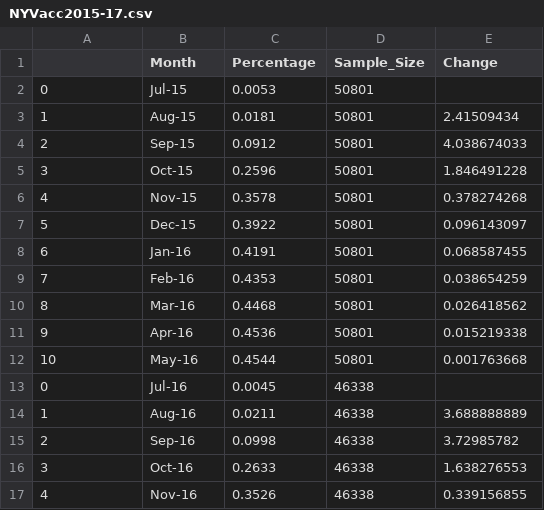
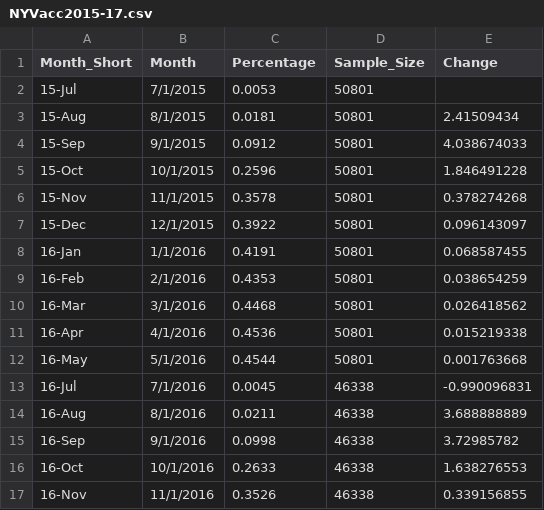
Before and after one commit to giolee88/FluTracker, a CSV file: Code/Data/NYVacc2015-17.csv, drawn as a sheet; only a part is shown; the diff covers the shown part only.

```diff
--- a/Code/Data/NYVacc2015-17.csv
+++ b/Code/Data/NYVacc2015-17.csv
@@ -1,17 +1,17 @@
-,Month,Percentage,Sample_Size,Change
-0,Jul-15,0.0053,50801,
-1,Aug-15,0.0181,50801,2.41509434
-2,Sep-15,0.0912,50801,4.038674033
-3,Oct-15,0.2596,50801,1.846491228
-4,Nov-15,0.3578,50801,0.378274268
-5,Dec-15,0.3922,50801,0.096143097
-6,Jan-16,0.4191,50801,0.068587455
-7,Feb-16,0.4353,50801,0.038654259
-8,Mar-16,0.4468,50801,0.026418562
-9,Apr-16,0.4536,50801,0.015219338
-10,May-16,0.4544,50801,0.001763668
-0,Jul-16,0.0045,46338,
-1,Aug-16,0.0211,46338,3.688888889
-2,Sep-16,0.0998,46338,3.72985782
-3,Oct-16,0.2633,46338,1.638276553
-4,Nov-16,0.3526,46338,0.339156855
+Month_Short,Month,Percentage,Sample_Size,Change
+15-Jul,7/1/2015,0.0053,50801,
+15-Aug,8/1/2015,0.0181,50801,2.41509434
+15-Sep,9/1/2015,0.0912,50801,4.038674033
+15-Oct,10/1/2015,0.2596,50801,1.846491228
+15-Nov,11/1/2015,0.3578,50801,0.378274268
+15-Dec,12/1/2015,0.3922,50801,0.096143097
+16-Jan,1/1/2016,0.4191,50801,0.068587455
+16-Feb,2/1/2016,0.4353,50801,0.038654259
+16-Mar,3/1/2016,0.4468,50801,0.026418562
+16-Apr,4/1/2016,0.4536,50801,0.015219338
+16-May,5/1/2016,0.4544,50801,0.001763668
+16-Jul,7/1/2016,0.0045,46338,-0.990096831
+16-Aug,8/1/2016,0.0211,46338,3.688888889
+16-Sep,9/1/2016,0.0998,46338,3.72985782
+16-Oct,10/1/2016,0.2633,46338,1.638276553
+16-Nov,11/1/2016,0.3526,46338,0.339156855
```
Also changed, not shown: 12 edited cells elsewhere in this file, 2 other files.
